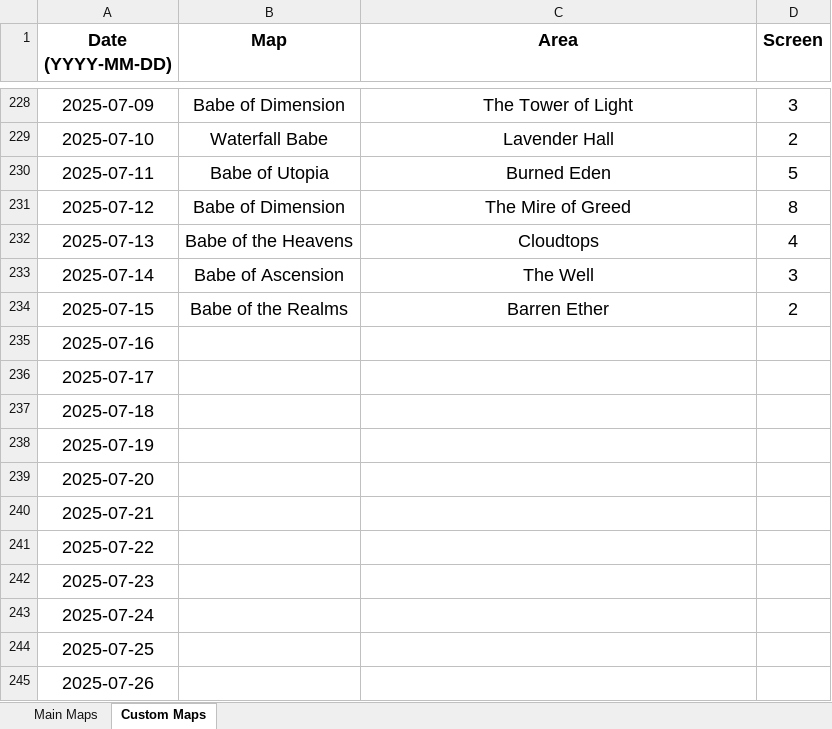
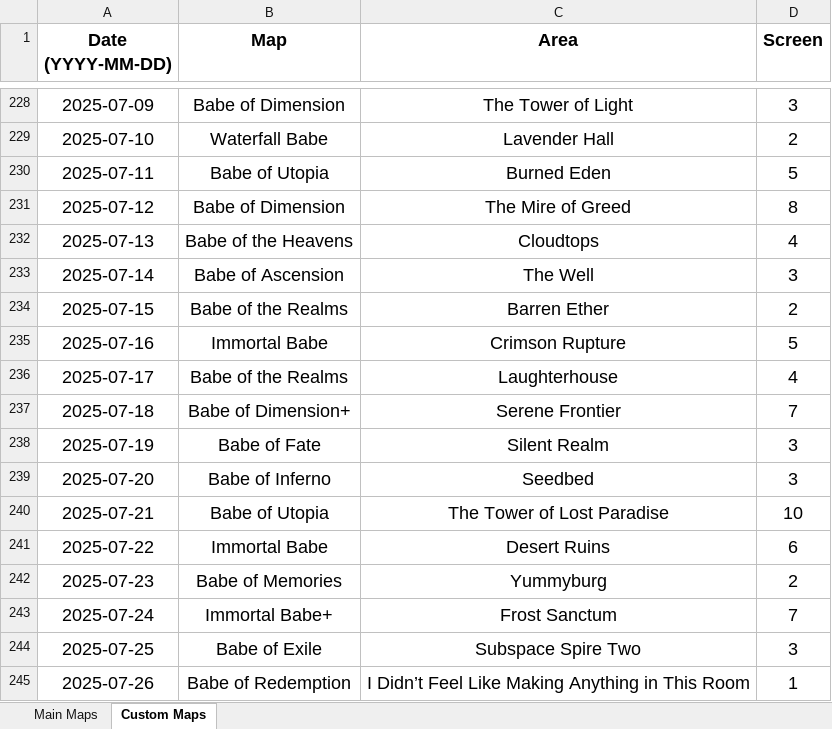
Before and after one commit to Rifre1/Jump-King-Statistics, an Excel workbook: Jumple/Jumple.xlsx, sheet Custom Maps, drawn as a sheet; only a part is shown, gaps mark what is left out; values as stored, in another font and other column widths than the file's, no borders; the diff covers the shown part only; the diff names each change by its address in the sheet, - before the commit and + after, or states it on an @@ line.

```diff
--- a/Jumple/Jumple.xlsx (sheet Custom Maps)
+++ b/Jumple/Jumple.xlsx (sheet Custom Maps)
-B235 (Map): (empty)
+B235 (Map): Immortal Babe
-C235 (Area): (empty)
+C235 (Area): Crimson Rupture
-D235 (Screen): (empty)
+D235 (Screen): 5
-B236 (Map): (empty)
+B236 (Map): Babe of the Realms
-C236 (Area): (empty)
+C236 (Area): Laughterhouse
-D236 (Screen): (empty)
+D236 (Screen): 4
-B237 (Map): (empty)
+B237 (Map): Babe of Dimension+
-C237 (Area): (empty)
+C237 (Area): Serene Frontier
-D237 (Screen): (empty)
+D237 (Screen): 7
-B238 (Map): (empty)
+B238 (Map): Babe of Fate
-C238 (Area): (empty)
+C238 (Area): Silent Realm
-D238:D239 (Screen): (empty)
+D238:D239 (Screen): 3
-B239 (Map): (empty)
+B239 (Map): Babe of Inferno
-C239 (Area): (empty)
+C239 (Area): Seedbed
-B240 (Map): (empty)
+B240 (Map): Babe of Utopia
-C240 (Area): (empty)
+C240 (Area): The Tower of Lost Paradise
-D240 (Screen): (empty)
+D240 (Screen): 10
-B241 (Map): (empty)
+B241 (Map): Immortal Babe
-C241 (Area): (empty)
+C241 (Area): Desert Ruins
-D241 (Screen): (empty)
+D241 (Screen): 6
-B242 (Map): (empty)
+B242 (Map): Babe of Memories
-C242 (Area): (empty)
+C242 (Area): Yummyburg
-D242 (Screen): (empty)
+D242 (Screen): 2
-B243 (Map): (empty)
+B243 (Map): Immortal Babe+
-C243 (Area): (empty)
+C243 (Area): Frost Sanctum
-D243 (Screen): (empty)
+D243 (Screen): 7
-B244 (Map): (empty)
+B244 (Map): Babe of Exile
-C244 (Area): (empty)
+C244 (Area): Subspace Spire Two
-D244 (Screen): (empty)
+D244 (Screen): 3
-B245 (Map): (empty)
+B245 (Map): Babe of Redemption
-C245 (Area): (empty)
+C245 (Area): I Didn’t Feel Like Making Anything in This Room
-D245 (Screen): (empty)
+D245 (Screen): 1
```
Also changed, not shown: 69 edited cells elsewhere in this sheet, sheet Main Maps, 2 other files.
